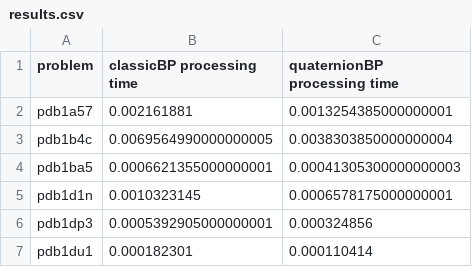
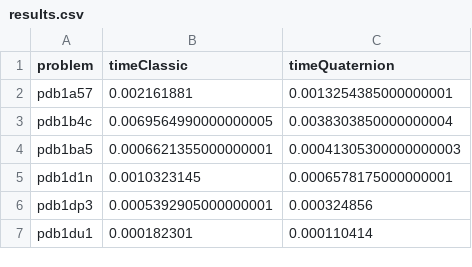
Before and after one commit to evcastelani/MolecularConformation.jl, a CSV file: examples/real_instances/results.csv, drawn as a sheet; only a part is shown.

```diff
--- a/examples/real_instances/results.csv
+++ b/examples/real_instances/results.csv
@@ -1,2 +1,2 @@
-problem, "classicBP processing time", "quaternionBP processing time"
+problem,timeClassic,timeQuaternion
 pdb1a57 , 0.002161881, 0.0013254385000000001
```
Also changed, not shown: examples/real_instances/resultsRMSD.csv, 2 other files.
